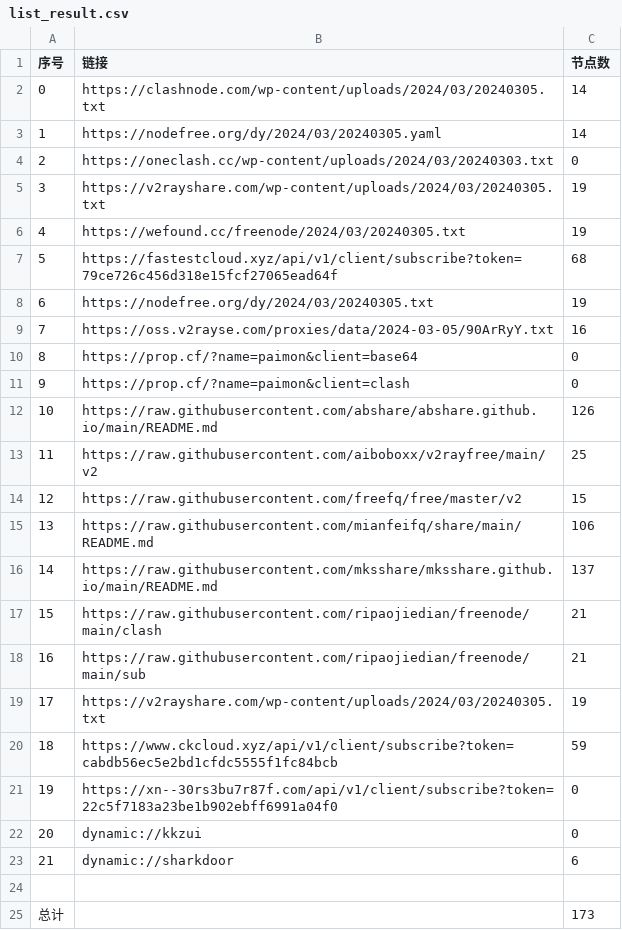
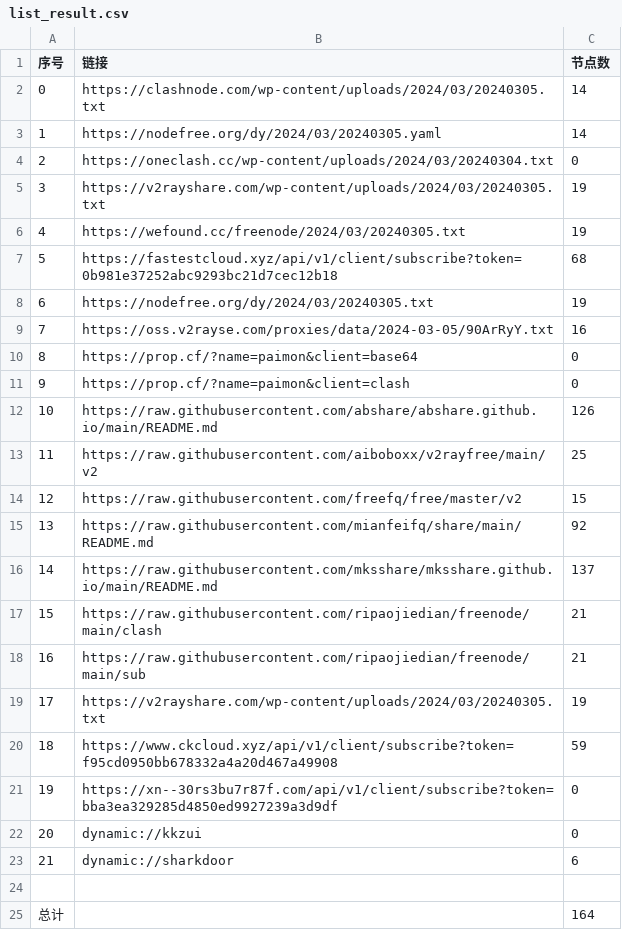
Before and after one commit to PrimarySchoolChief/NoMoreWalls, a CSV file: list_result.csv, drawn as a sheet.

```diff
--- a/list_result.csv
+++ b/list_result.csv
@@ -3,6 +3,6 @@
 1,https://nodefree.org/dy/2024/03/20240305.yaml,14
-2,https://oneclash.cc/wp-content/uploads/2024/03/20240303.txt,0
+2,https://oneclash.cc/wp-content/uploads/2024/03/20240304.txt,0
 3,https://v2rayshare.com/wp-content/uploads/2024/03/20240305.txt,19
 4,https://wefound.cc/freenode/2024/03/20240305.txt,19
-5,https://fastestcloud.xyz/api/v1/client/subscribe?token=79ce726c456d318e15fcf27065ead64f,68
+5,https://fastestcloud.xyz/api/v1/client/subscribe?token=0b981e37252abc9293bc21d7cec12b18,68
 6,https://nodefree.org/dy/2024/03/20240305.txt,19
@@ -14,3 +14,3 @@
 12,https://raw.githubusercontent.com/freefq/free/master/v2,15
-13,https://raw.githubusercontent.com/mianfeifq/share/main/README.md,106
+13,https://raw.githubusercontent.com/mianfeifq/share/main/README.md,92
 14,https://raw.githubusercontent.com/mksshare/mksshare.github.io/main/README.md,137
@@ -19,4 +19,4 @@
 17,https://v2rayshare.com/wp-content/uploads/2024/03/20240305.txt,19
-18,https://www.ckcloud.xyz/api/v1/client/subscribe?token=cabdb56ec5e2bd1cfdc5555f1fc84bcb,59
-19,https://xn--30rs3bu7r87f.com/api/v1/client/subscribe?token=22c5f7183a23be1b902ebff6991a04f0,0
+18,https://www.ckcloud.xyz/api/v1/client/subscribe?token=f95cd0950bb678332a4a20d467a49908,59
+19,https://xn--30rs3bu7r87f.com/api/v1/client/subscribe?token=bba3ea329285d4850ed9927239a3d9df,0
 20,dynamic://kkzui,0
@@ -24,2 +24,2 @@
 
-总计,,173
+总计,,164
```
Also changed, not shown: 11 other files.
